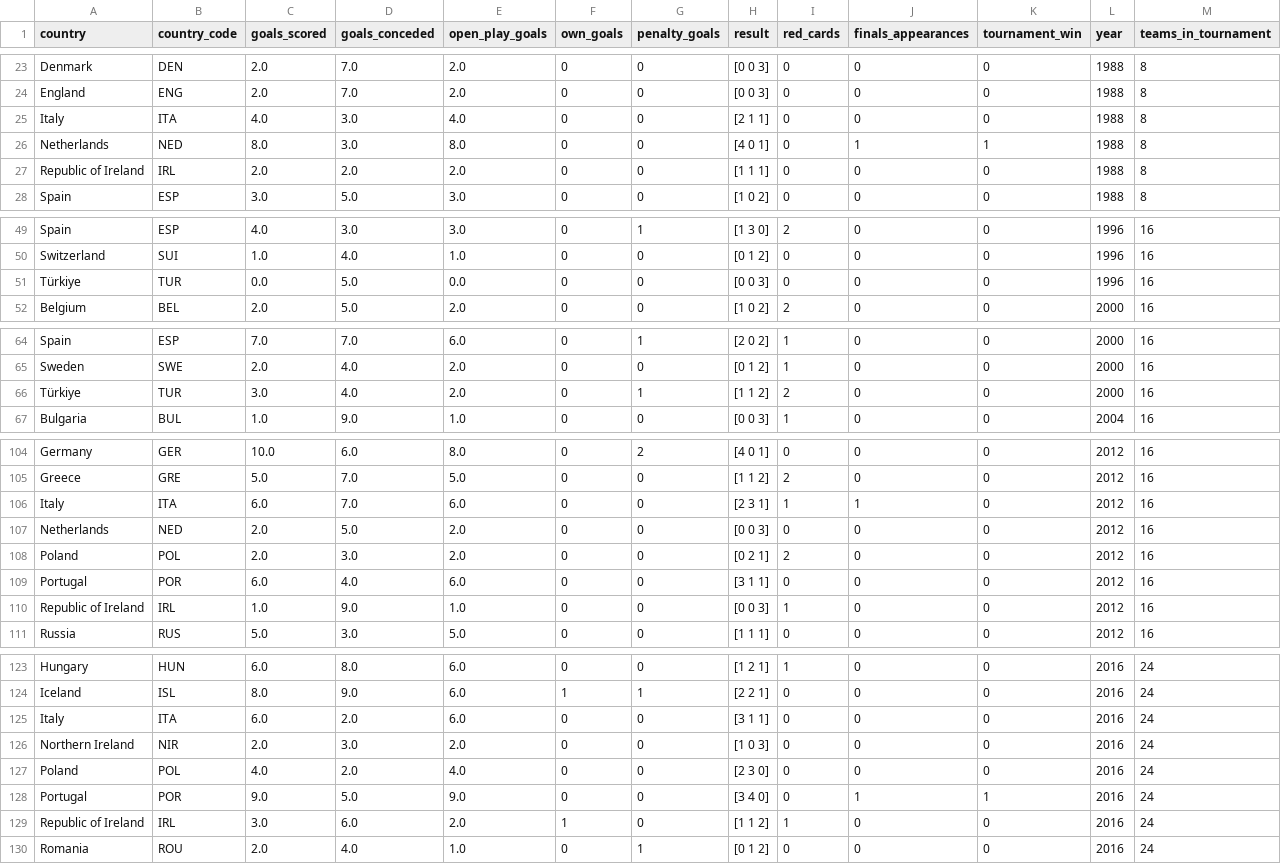
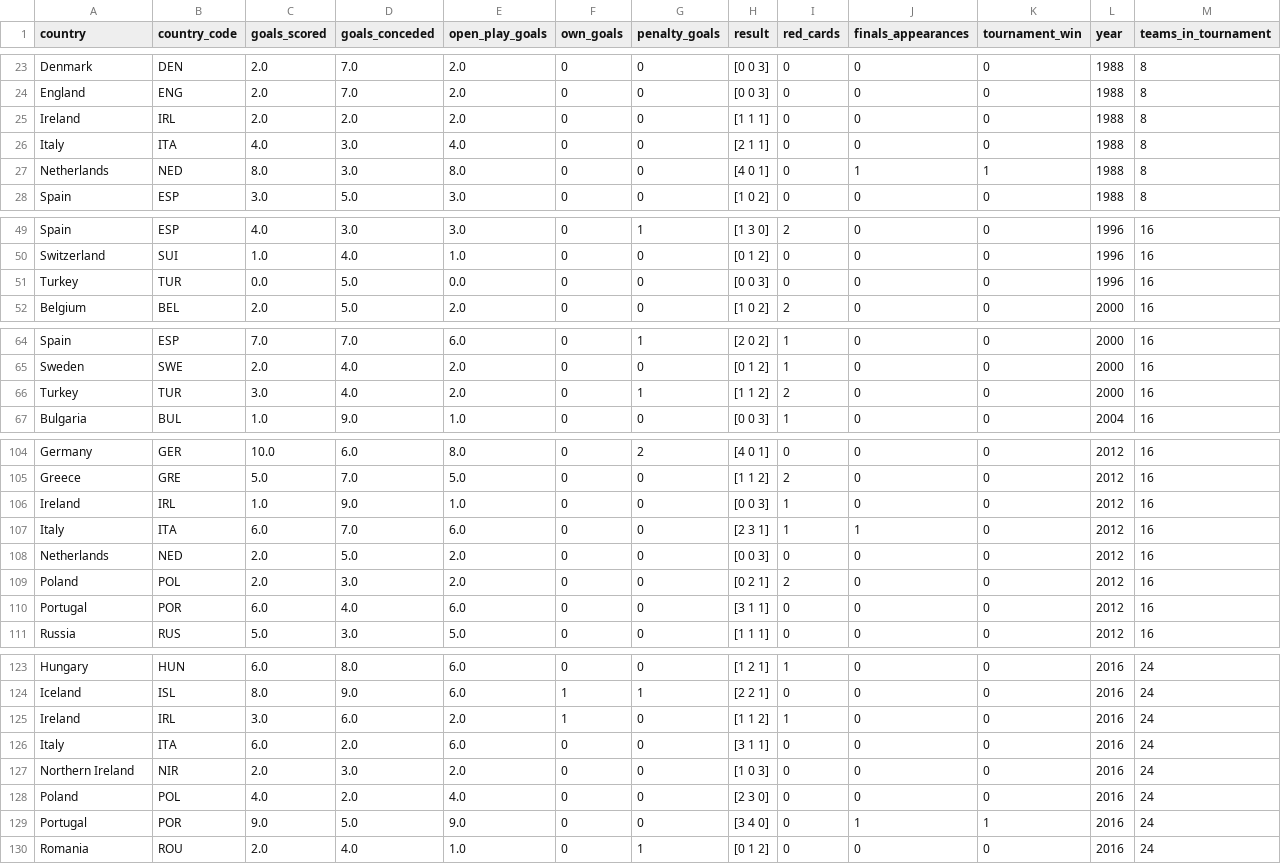
Before and after one commit to drama-404/uefa-championship-analysis, a CSV file: data/euro_tournament_data.csv, drawn as a sheet; only a part is shown, gaps mark what is left out; the diff covers the shown part only.

```diff
--- a/data/euro_tournament_data.csv
+++ b/data/euro_tournament_data.csv
@@ -24,5 +24,5 @@ Denmark,DEN,2.0,7.0,2.0,0,0,[0 0 3],0,0,0,1988,8
 England,ENG,2.0,7.0,2.0,0,0,[0 0 3],0,0,0,1988,8
+Ireland,IRL,2.0,2.0,2.0,0,0,[1 1 1],0,0,0,1988,8
 Italy,ITA,4.0,3.0,4.0,0,0,[2 1 1],0,0,0,1988,8
 Netherlands,NED,8.0,3.0,8.0,0,0,[4 0 1],0,1,1,1988,8
-Republic of Ireland,IRL,2.0,2.0,2.0,0,0,[1 1 1],0,0,0,1988,8
 Spain,ESP,3.0,5.0,3.0,0,0,[1 0 2],0,0,0,1988,8
@@ -50,3 +50,3 @@ Spain,ESP,4.0,3.0,3.0,0,1,[1 3 0],2,0,0,1996,16
 Switzerland,SUI,1.0,4.0,1.0,0,0,[0 1 2],0,0,0,1996,16
-Türkiye,TUR,0.0,5.0,0.0,0,0,[0 0 3],0,0,0,1996,16
+Turkey,TUR,0.0,5.0,0.0,0,0,[0 0 3],0,0,0,1996,16
 Belgium,BEL,2.0,5.0,2.0,0,0,[1 0 2],2,0,0,2000,16
@@ -65,3 +65,3 @@ Spain,ESP,7.0,7.0,6.0,0,1,[2 0 2],1,0,0,2000,16
 Sweden,SWE,2.0,4.0,2.0,0,0,[0 1 2],1,0,0,2000,16
-Türkiye,TUR,3.0,4.0,2.0,0,1,[1 1 2],2,0,0,2000,16
+Turkey,TUR,3.0,4.0,2.0,0,1,[1 1 2],2,0,0,2000,16
 Bulgaria,BUL,1.0,9.0,1.0,0,0,[0 0 3],1,0,0,2004,16
@@ -105,2 +105,3 @@ Germany,GER,10.0,6.0,8.0,0,2,[4 0 1],0,0,0,2012,16
 Greece,GRE,5.0,7.0,5.0,0,0,[1 1 2],2,0,0,2012,16
+Ireland,IRL,1.0,9.0,1.0,0,0,[0 0 3],1,0,0,2012,16
 Italy,ITA,6.0,7.0,6.0,0,0,[2 3 1],1,1,0,2012,16
@@ -109,3 +110,2 @@ Poland,POL,2.0,3.0,2.0,0,0,[0 2 1],2,0,0,2012,16
 Portugal,POR,6.0,4.0,6.0,0,0,[3 1 1],0,0,0,2012,16
-Republic of Ireland,IRL,1.0,9.0,1.0,0,0,[0 0 3],1,0,0,2012,16
 Russia,RUS,5.0,3.0,5.0,0,0,[1 1 1],0,0,0,2012,16
@@ -124,2 +124,3 @@ Hungary,HUN,6.0,8.0,6.0,0,0,[1 2 1],1,0,0,2016,24
 Iceland,ISL,8.0,9.0,6.0,1,1,[2 2 1],0,0,0,2016,24
+Ireland,IRL,3.0,6.0,2.0,1,0,[1 1 2],1,0,0,2016,24
 Italy,ITA,6.0,2.0,6.0,0,0,[3 1 1],0,0,0,2016,24
@@ -128,3 +129,2 @@ Poland,POL,4.0,2.0,4.0,0,0,[2 3 0],0,0,0,2016,24
 Portugal,POR,9.0,5.0,9.0,0,0,[3 4 0],0,1,1,2016,24
-Republic of Ireland,IRL,3.0,6.0,2.0,1,0,[1 1 2],1,0,0,2016,24
 Romania,ROU,2.0,4.0,1.0,0,1,[0 1 2],0,0,0,2016,24
```
Also changed, not shown: 4 edited cells elsewhere in this file, data/country_euro_stats.csv, data/euro_match_data.csv, 6 other files.
